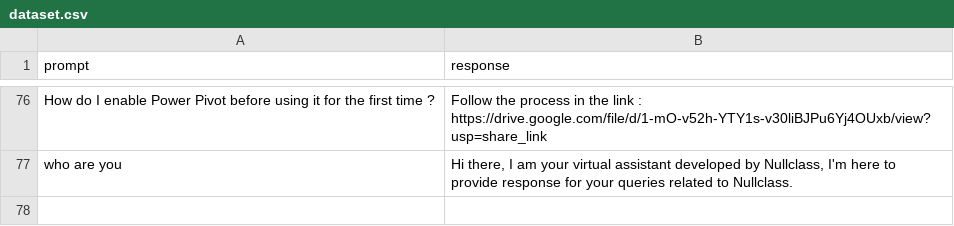
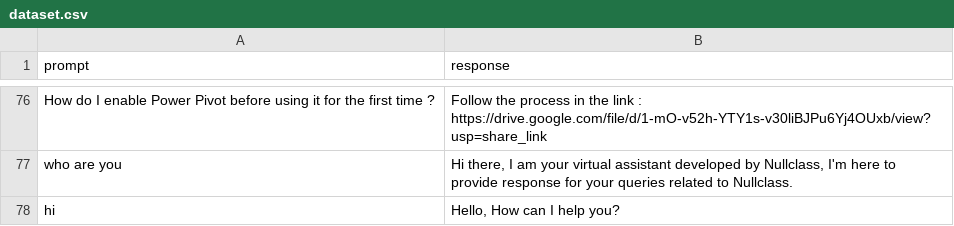
Before and after one commit to sivanireddy02/customer-service-chatbot, a CSV file: dataset/dataset.csv, drawn as a sheet; only a part is shown, gaps mark what is left out.

```diff
--- a/dataset/dataset.csv
+++ b/dataset/dataset.csv
@@ -254 +254,2 @@ https://drive.google.com/file/d/1-mO-v52h-YTY1s-v30liBJPu6Yj4OUxb/view?usp=share
 who are you," Hi there, I am your virtual assistant developed by Nullclass, I'm here to provide response for your queries related to Nullclass."
+hi,"Hello, How can I help you?"
```
Also changed, not shown: 1 other file.
